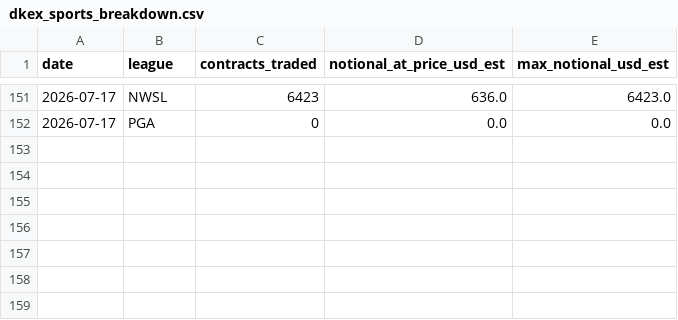
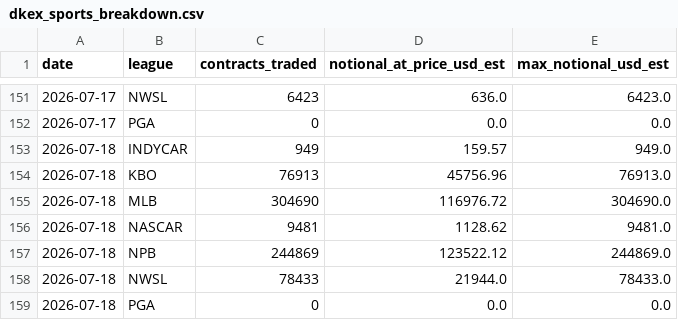
Before and after one commit to nosherzapoo/dkex-railbird-dashboard, a CSV file: docs/dkex_sports_breakdown.csv, drawn as a sheet; only a part is shown, gaps mark what is left out; the diff names each change by its address in the sheet, - before the commit and + after, or states it on an @@ line.

```diff
--- a/docs/dkex_sports_breakdown.csv
+++ b/docs/dkex_sports_breakdown.csv
+row 153: 2026-07-18 | INDYCAR | 949 | 159.57 | 949.0
+row 154: 2026-07-18 | KBO | 76913 | 45756.96 | 76913.0
+row 155: 2026-07-18 | MLB | 304690 | 116976.72 | 304690.0
+row 156: 2026-07-18 | NASCAR | 9481 | 1128.62 | 9481.0
+row 157: 2026-07-18 | NPB | 244869 | 123522.12 | 244869.0
+row 158: 2026-07-18 | NWSL | 78433 | 21944.0 | 78433.0
+row 159: 2026-07-18 | PGA | 0 | 0.0 | 0.0
```
Also changed, not shown: 4 other files.
